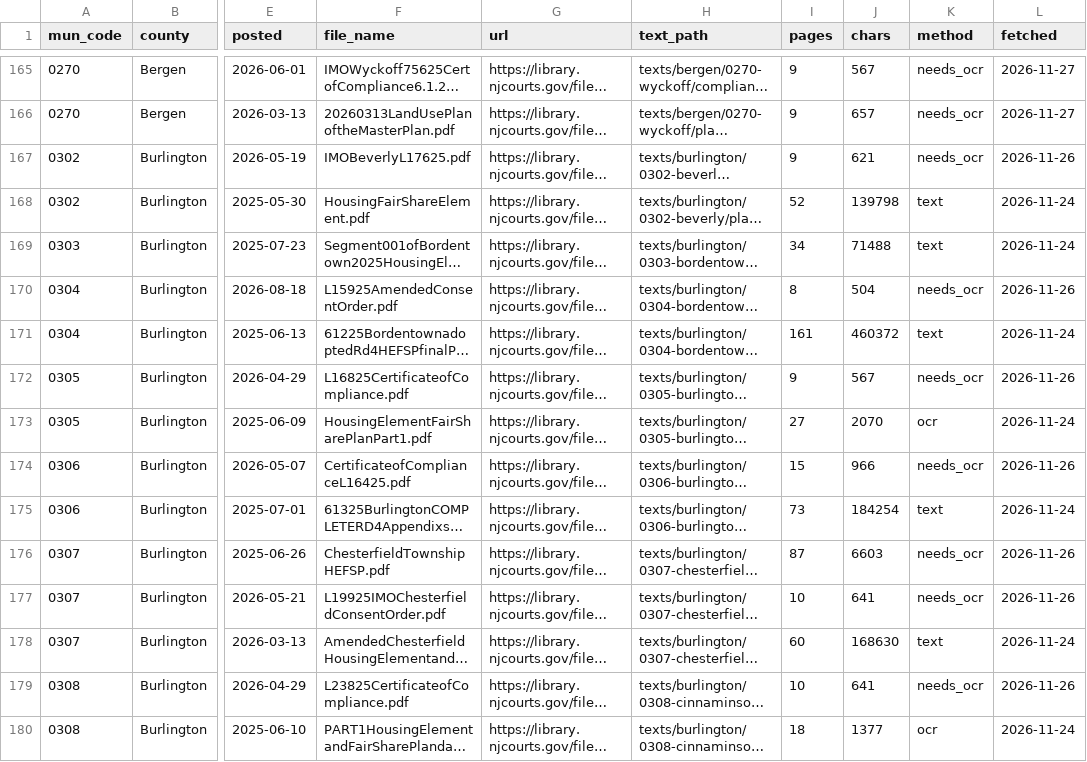
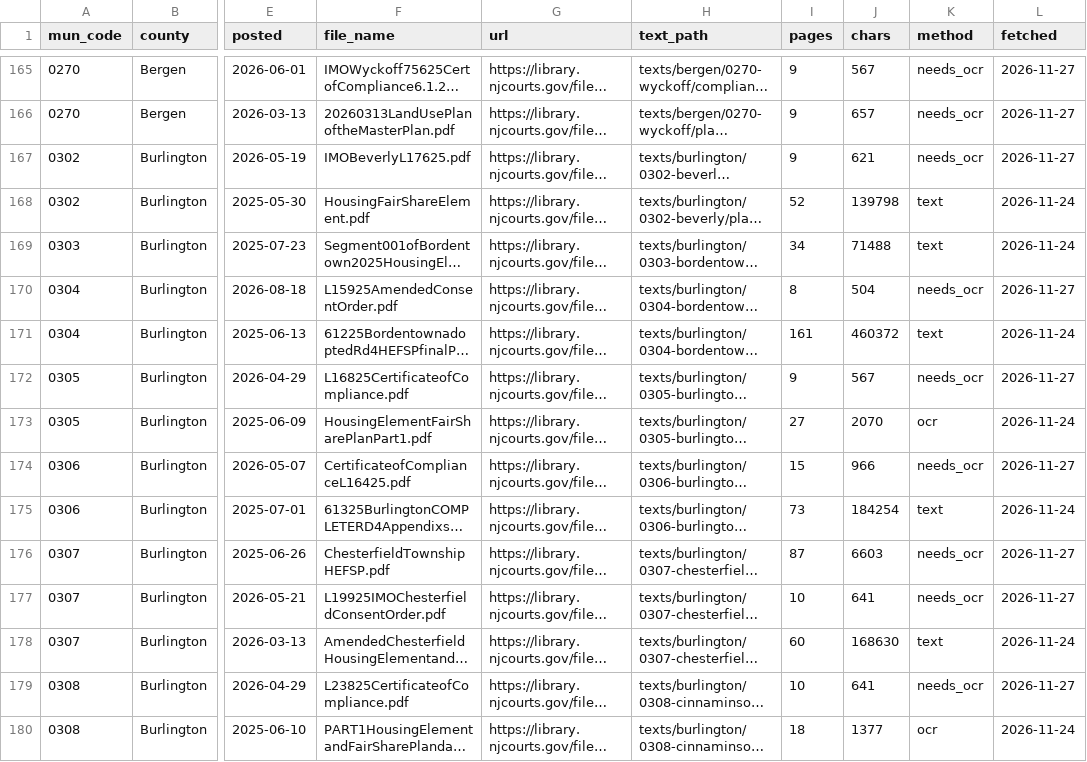
Before and after one commit to nickrogers280-coder/nj-round4-map, a CSV file: index.csv, drawn as a sheet; only a part is shown, gaps mark what is left out; long unchanged cells end in …; the diff covers the shown part only; the diff names each change by its address in the sheet, - before the commit and + after, or states it on an @@ line.

```diff
--- a/index.csv
+++ b/index.csv
-L167 (fetched): 2026-11-26
+L167 (fetched): 2026-11-27
-L170 (fetched): 2026-11-26
+L170 (fetched): 2026-11-27
-L172 (fetched): 2026-11-26
+L172 (fetched): 2026-11-27
-L174 (fetched): 2026-11-26
+L174 (fetched): 2026-11-27
-L176:L177 (fetched): 2026-11-26
+L176:L177 (fetched): 2026-11-27
-L179 (fetched): 2026-11-26
+L179 (fetched): 2026-11-27
```
Also changed, not shown: 93 edited cells elsewhere in this file.
